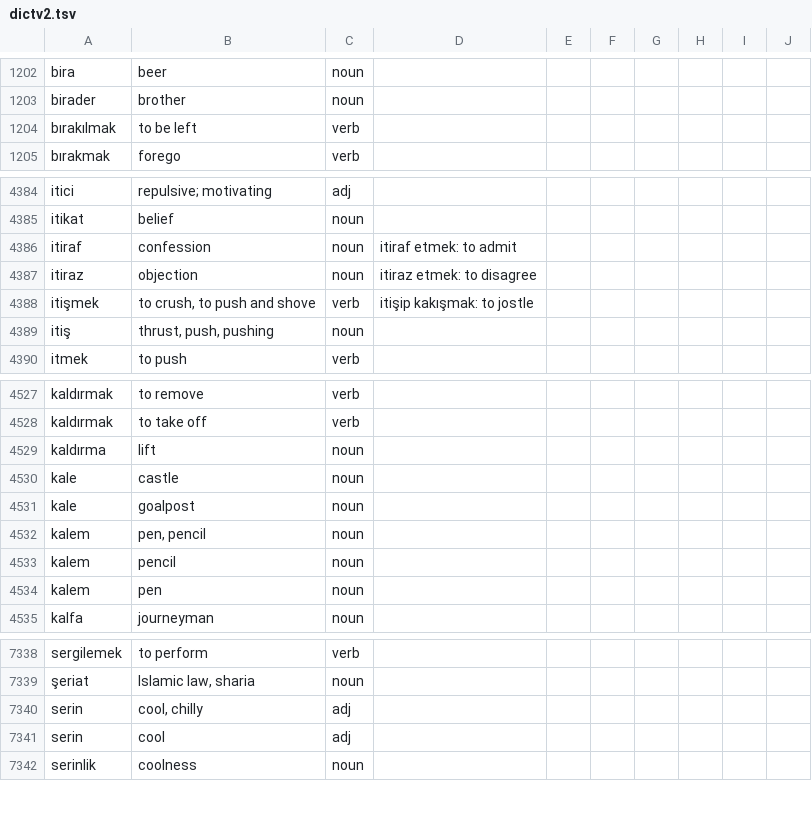
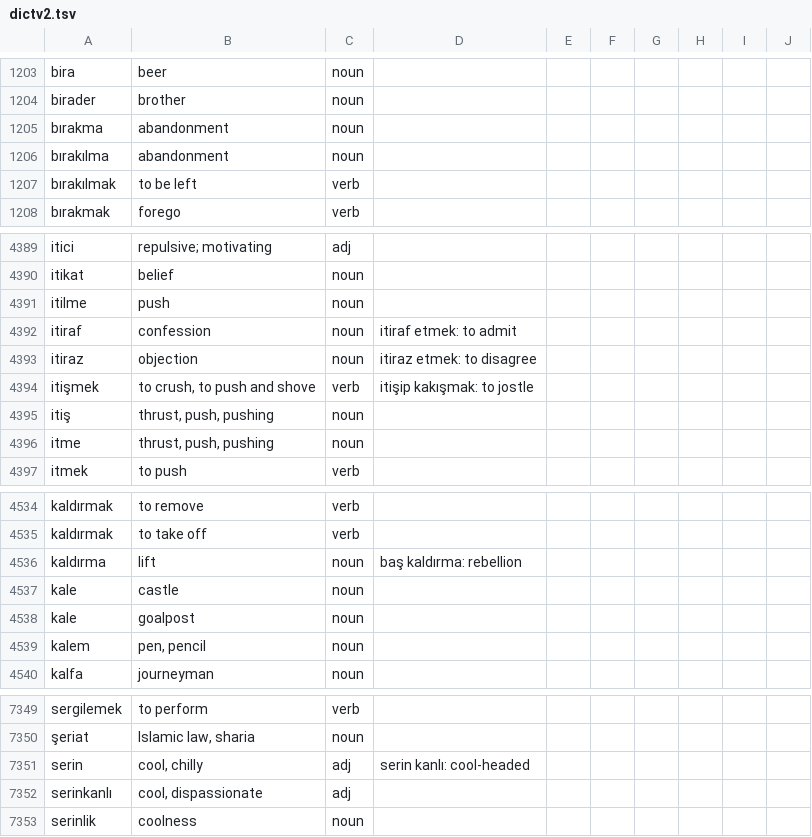
Before and after one commit to baloghe/tr_en_dictionary, a TSV file: input/dictv2.tsv, drawn as a sheet; only a part is shown, gaps mark what is left out; the diff covers the shown part only.

Commit message:
new entries

```diff
--- a/input/dictv2.tsv
+++ b/input/dictv2.tsv
@@ -1203,2 +1204,4 @@ bira	beer	noun
 birader	brother	noun
+bırakma	abandonment	noun
+bırakılma	abandonment	noun
 bırakılmak	to be left	verb
@@ -4385,2 +4390,3 @@ itici	repulsive; motivating	adj
 itikat	belief	noun
+itilme	push	noun
 itiraf	confession	noun	itiraf etmek: to admit
@@ -4389,2 +4395,3 @@ itişmek	to crush, to push and shove	verb	itişip kakışmak: to jostle
 itiş	thrust, push, pushing	noun
+itme	thrust, push, pushing	noun
 itmek	to push	verb
@@ -4528,3 +4535,3 @@ kaldırmak	to remove	verb
 kaldırmak	to take off	verb
-kaldırma	lift	noun
+kaldırma	lift	noun	baş kaldırma: rebellion
 kale	castle	noun
@@ -4532,4 +4539,2 @@ kale	goalpost	noun
 kalem	pen, pencil	noun
-kalem	pencil	noun
-kalem	pen	noun
 kalfa	journeyman	noun
@@ -7339,4 +7350,4 @@ sergilemek	to perform	verb
 şeriat	Islamic law, sharia	noun
-serin	cool, chilly	adj
-serin	cool	adj
+serin	cool, chilly	adj	serin kanlı: cool-headed
+serinkanlı	cool, dispassionate	adj
 serinlik	coolness	noun
```
Also changed, not shown: 13 added rows, 1 removed row and 14 edited cells elsewhere in this file.
